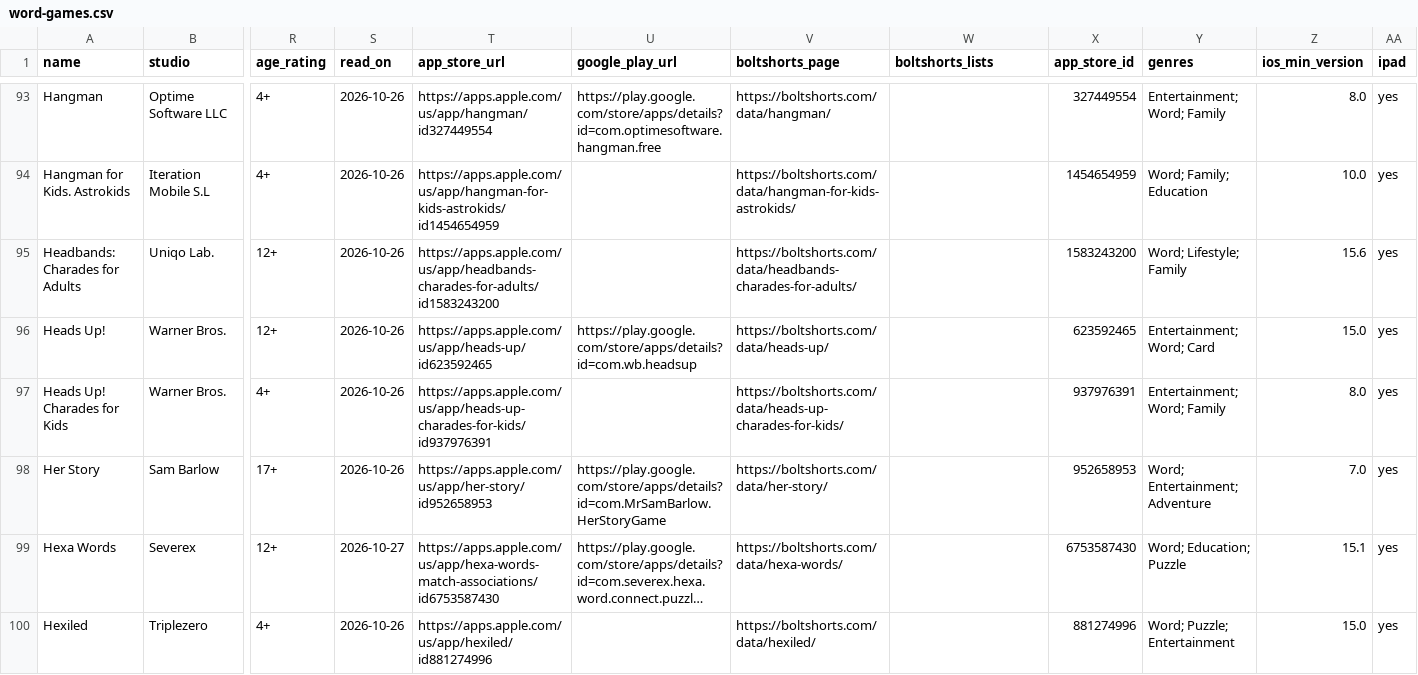
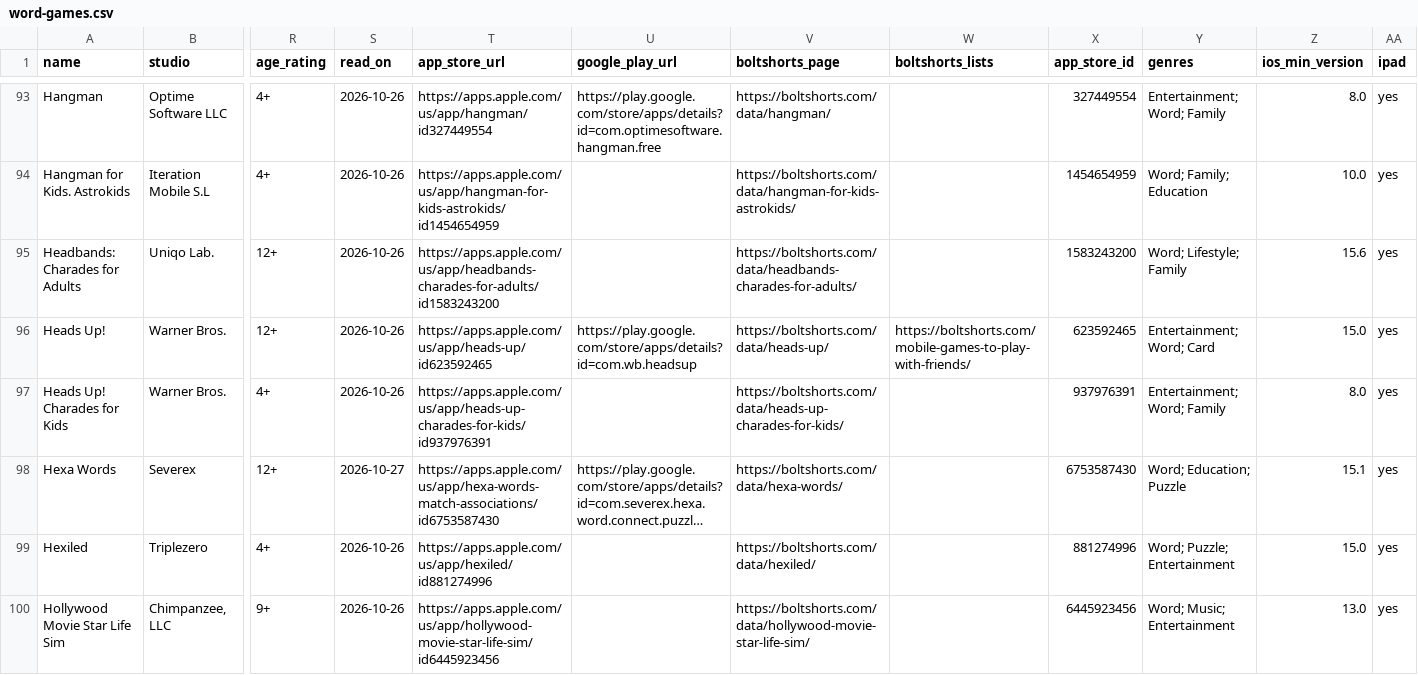
Before and after one commit to phescobbar/mobile-games-data, a CSV file: genres/word-games.csv, drawn as a sheet; only a part is shown, gaps mark what is left out; the shorter side is filled out with more unchanged rows; long unchanged cells end in …; rows hold the shown columns only; the diff names each change by its address in the sheet, - before the commit and + after, or states it on an @@ line.

```diff
--- a/genres/word-games.csv
+++ b/genres/word-games.csv
-W96 (boltshorts_lists): (empty)
+W96 (boltshorts_lists): https://boltshorts.com/mobile-games-to-play-with-friends/
-row 98: Her Story | Sam Barlow | 17+ | 2026-10-26 | https://apps.apple.com/us/app/her-story/id952658953 | https://play.google.com/store/apps/details?id=com.MrSamBarlow.HerStoryGame | https://boltshorts.com/data/her-story/ |  | 952658953 | Word; Entertainment; Adventure | 7.0 | yes
```
Also changed, not shown: charts/app-store-game-charts-2026-10-24.csv, genres/action-games.csv, 20 other files.
